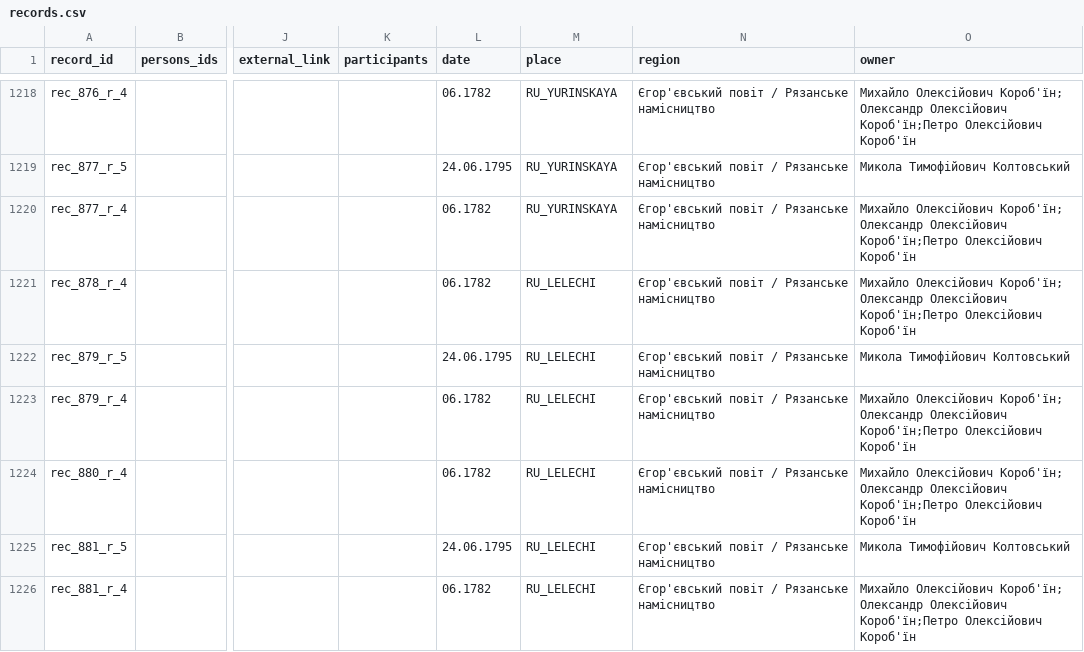
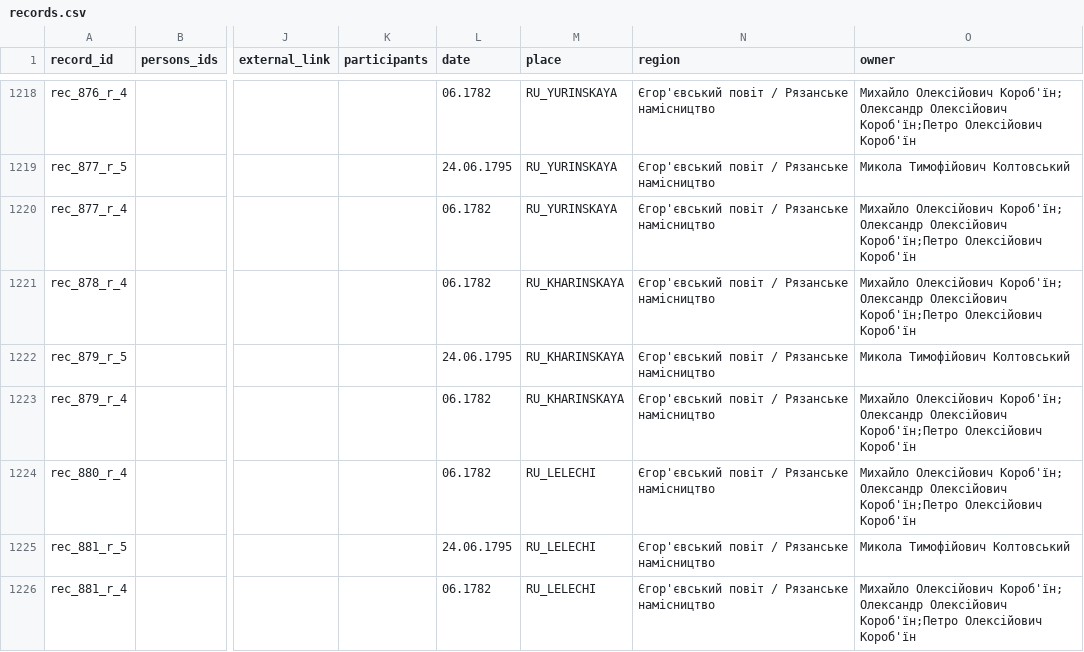
Before and after one commit to John7794/geneo, a CSV file: data/db/uk/records.csv, drawn as a sheet; only a part is shown, gaps mark what is left out; the diff names each change by its address in the sheet, - before the commit and + after, or states it on an @@ line.

Commit message:
chore: update genealogy records and metadata
Synchronize database records with the latest sheet updates and refresh sync timestamps.

```diff
--- a/data/db/uk/records.csv
+++ b/data/db/uk/records.csv
-M1221:M1223 (place): RU_LELECHI
+M1221:M1223 (place): RU_KHARINSKAYA
```
Also changed, not shown: 1 other file.
